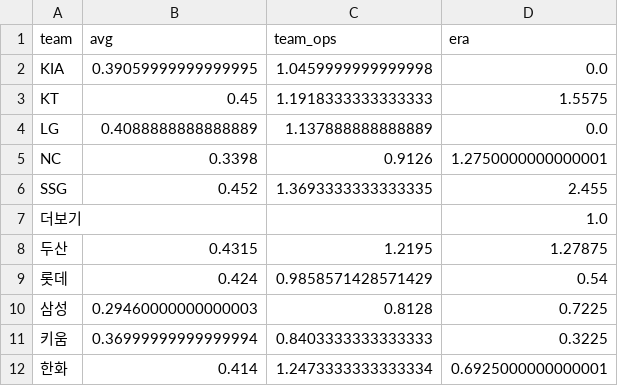
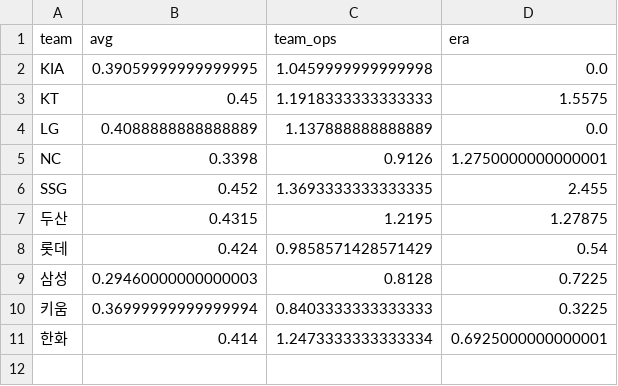
Before and after one commit to yagukim77/lotte-baseball-dashboard, a CSV file: data/team_stats.csv, drawn as a sheet.

```diff
--- a/data/team_stats.csv
+++ b/data/team_stats.csv
@@ -6,3 +6,2 @@ NC,0.3398,0.9126,1.2750000000000001
 SSG,0.452,1.3693333333333335,2.455
-더보기,,,1.0
 두산,0.4315,1.2195,1.27875
```
Also changed, not shown: data/pitcher_stats.csv, 3 other files.
